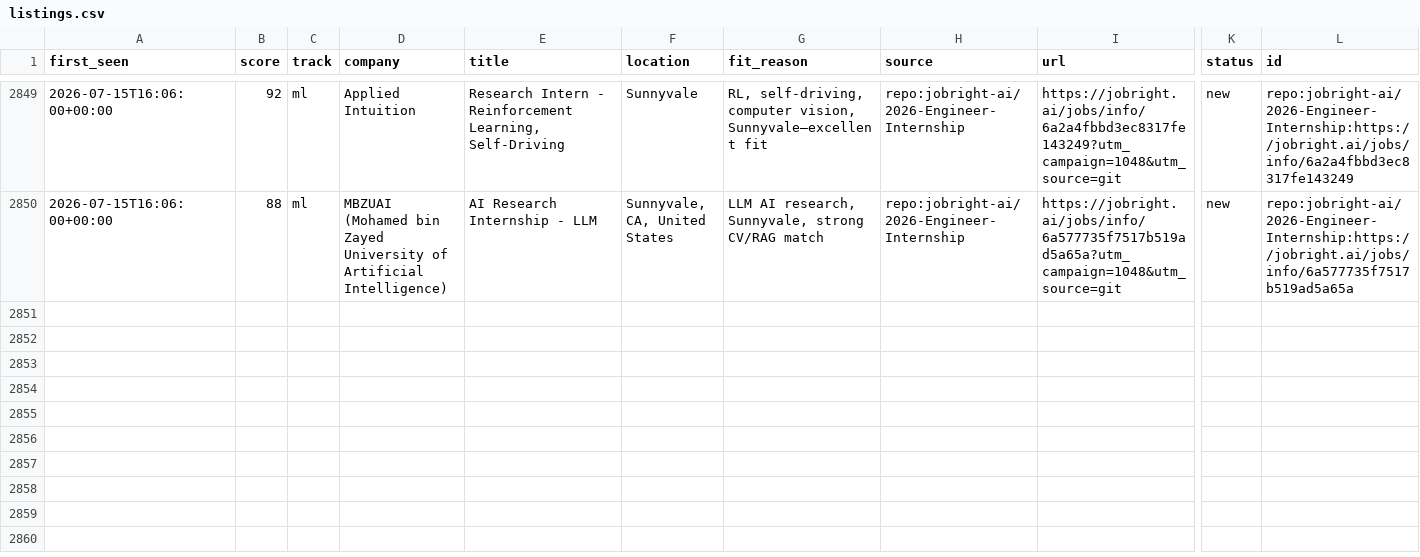
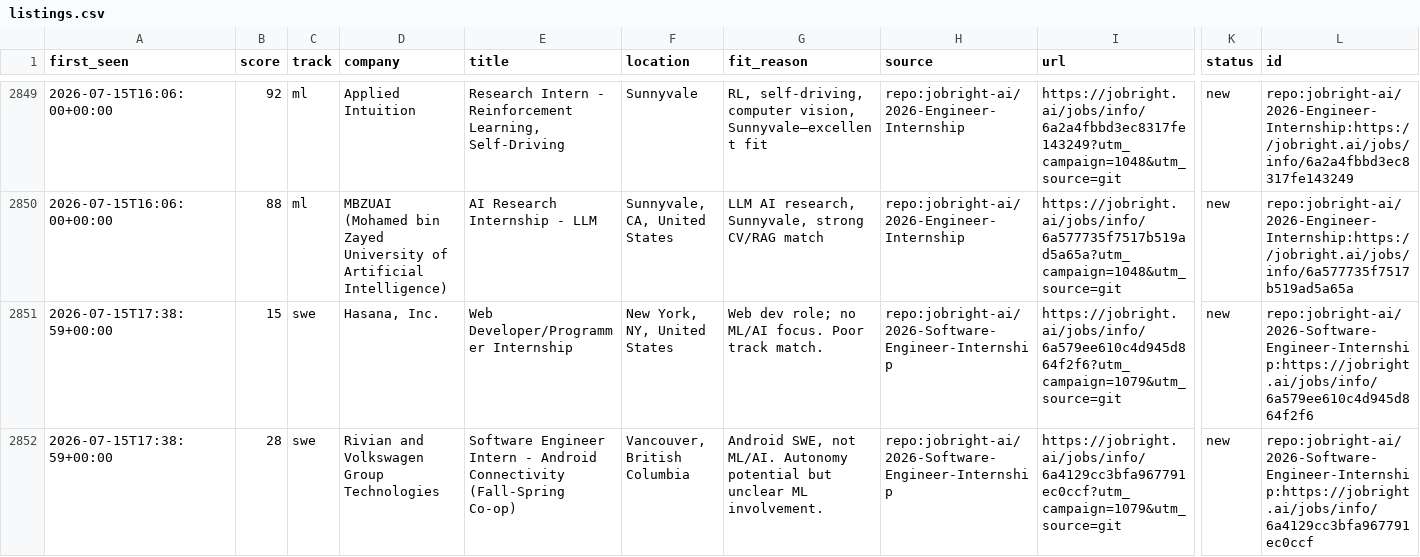
Before and after one commit to ShuklaA11/Sentinel, a CSV file: data/listings.csv, drawn as a sheet; only a part is shown, gaps mark what is left out; rows hold the shown columns only; the diff names each change by its address in the sheet, - before the commit and + after, or states it on an @@ line.

```diff
--- a/data/listings.csv
+++ b/data/listings.csv
+row 2851: 2026-07-15T17:38:59+00:00 | 15 | swe | Hasana, Inc. | Web Developer/Programmer Internship | New York, NY, United States | Web dev role; no ML/AI focus. Poor track match. | repo:jobright-ai/2026-Software-Engineer-Internship | https://jobright.ai/jobs/info/6a579ee610c4d945d864f2f6?utm_campaign=1079&utm_source=git | new | repo:jobright-ai/2026-Software-Engineer-Internship:https://jobright.ai/jobs/info/6a579ee610c4d945d864f2f6
+row 2852: 2026-07-15T17:38:59+00:00 | 28 | swe | Rivian and Volkswagen Group Technologies | Software Engineer Intern - Android Connectivity (Fall-Spring Co-op) | Vancouver, British Columbia | Android SWE, not ML/AI. Autonomy potential but unclear ML involvement. | repo:jobright-ai/2026-Software-Engineer-Internship | https://jobright.ai/jobs/info/6a4129cc3bfa967791ec0ccf?utm_campaign=1079&utm_source=git | new | repo:jobright-ai/2026-Software-Engineer-Internship:https://jobright.ai/jobs/info/6a4129cc3bfa967791ec0ccf
```
Also changed, not shown: data/pending.csv, 1 other file.
